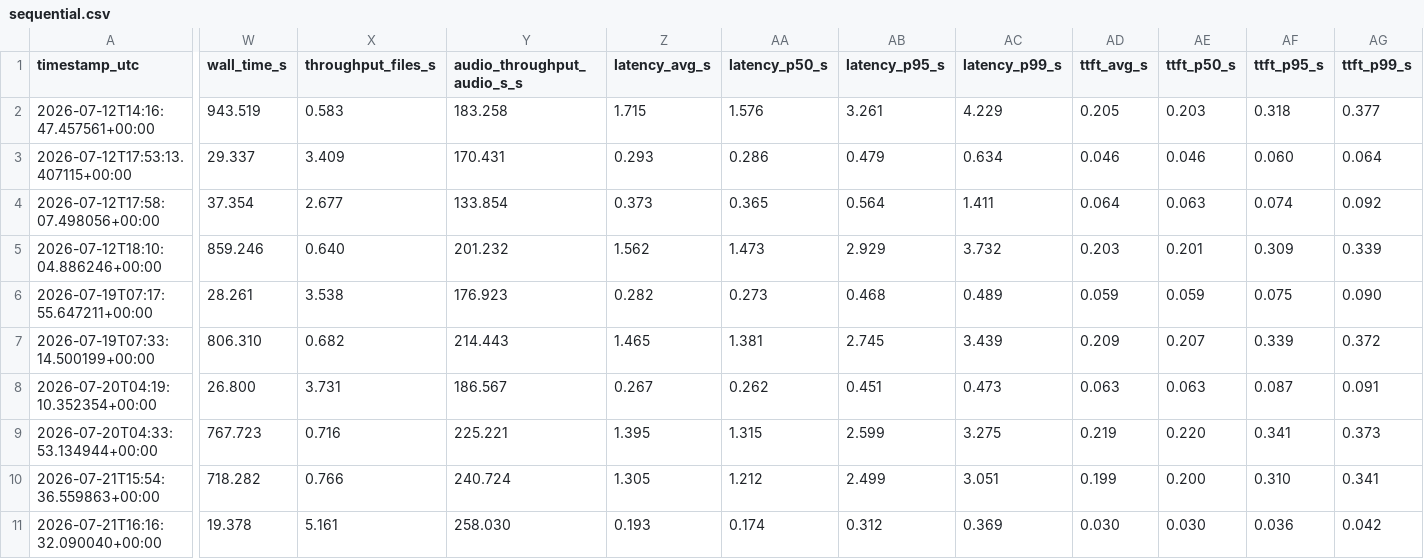
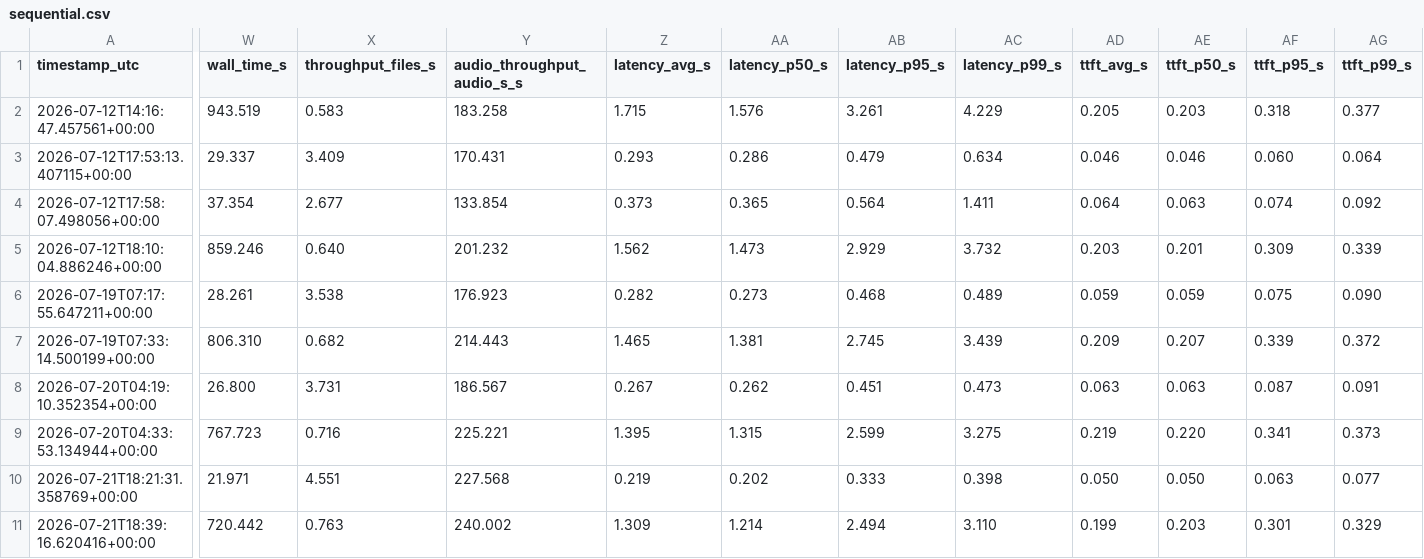
Before and after one commit to shreyansh26/asr-experiments, a CSV file: inference/results/sequential.csv, drawn as a sheet; only a part is shown, gaps mark what is left out; removed rows and columns are numbered as before the commit, all else as after; rows hold the shown columns only; the diff names each change by its address in the sheet, - before the commit and + after, or states it on an @@ line.

```diff
--- a/inference/results/sequential.csv
+++ b/inference/results/sequential.csv
-row 10: 2026-07-21T15:54:36.559863+00:00 | 718.282 | 0.766 | 240.724 | 1.305 | 1.212 | 2.499 | 3.051 | 0.199 | 0.200 | 0.310 | 0.341
-A10 (timestamp_utc): 2026-07-21T16:16:32.090040+00:00
+A10 (timestamp_utc): 2026-07-21T18:21:31.358769+00:00
-W10 (wall_time_s): 19.378
+W10 (wall_time_s): 21.971
-X10 (throughput_files_s): 5.161
+X10 (throughput_files_s): 4.551
-Y10 (audio_throughput_audio_s_s): 258.030
+Y10 (audio_throughput_audio_s_s): 227.568
-Z10 (latency_avg_s): 0.193
+Z10 (latency_avg_s): 0.219
-AA10 (latency_p50_s): 0.174
+AA10 (latency_p50_s): 0.202
-AB10 (latency_p95_s): 0.312
+AB10 (latency_p95_s): 0.333
-AC10 (latency_p99_s): 0.369
+AC10 (latency_p99_s): 0.398
-AD10 (ttft_avg_s): 0.030
+AD10 (ttft_avg_s): 0.050
-AE10 (ttft_p50_s): 0.030
+AE10 (ttft_p50_s): 0.050
-AF10 (ttft_p95_s): 0.036
+AF10 (ttft_p95_s): 0.063
-AG10 (ttft_p99_s): 0.042
+AG10 (ttft_p99_s): 0.077
+row 11: 2026-07-21T18:39:16.620416+00:00 | 720.442 | 0.763 | 240.002 | 1.309 | 1.214 | 2.494 | 3.110 | 0.199 | 0.203 | 0.301 | 0.329
```
Also changed, not shown: inference/results/batched.csv.
